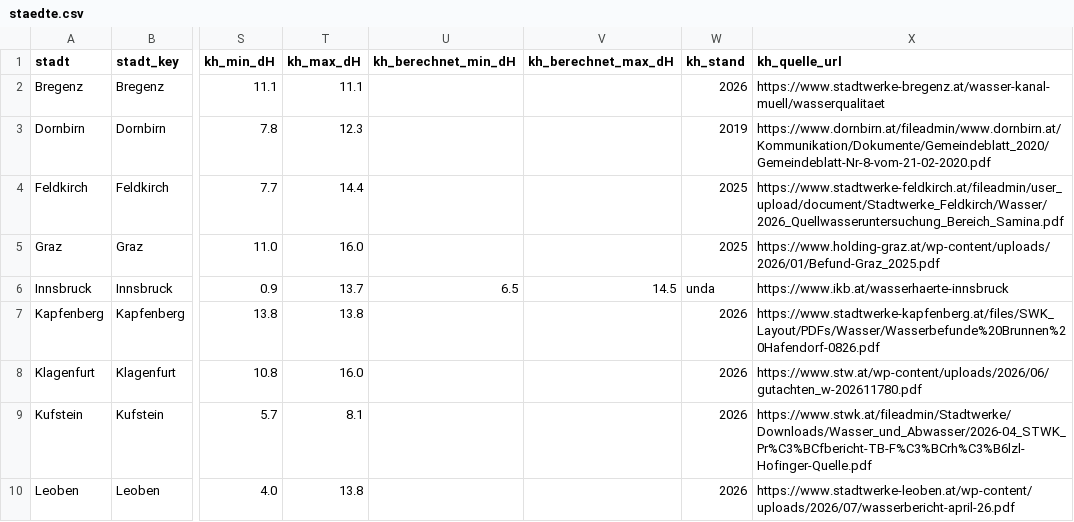
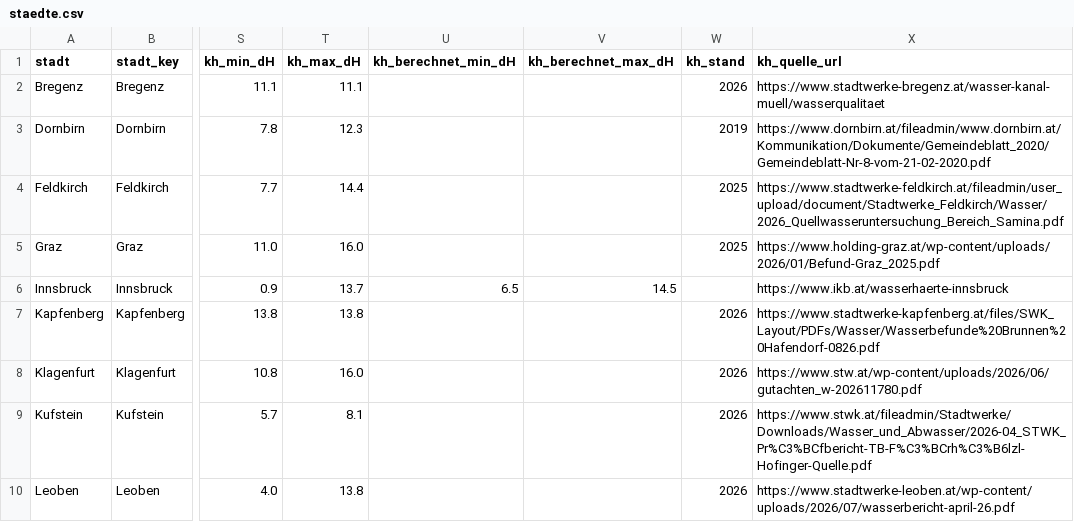
Before and after one commit to mayrsascha/wasserhaerte-daten, a CSV file: staedte.csv, drawn as a sheet; only a part is shown, gaps mark what is left out; the diff names each change by its address in the sheet, - before the commit and + after, or states it on an @@ line.

```diff
--- a/staedte.csv
+++ b/staedte.csv
-W6 (kh_stand): unda
+W6 (kh_stand): (empty)
```
Also changed, not shown: 1 other file.
